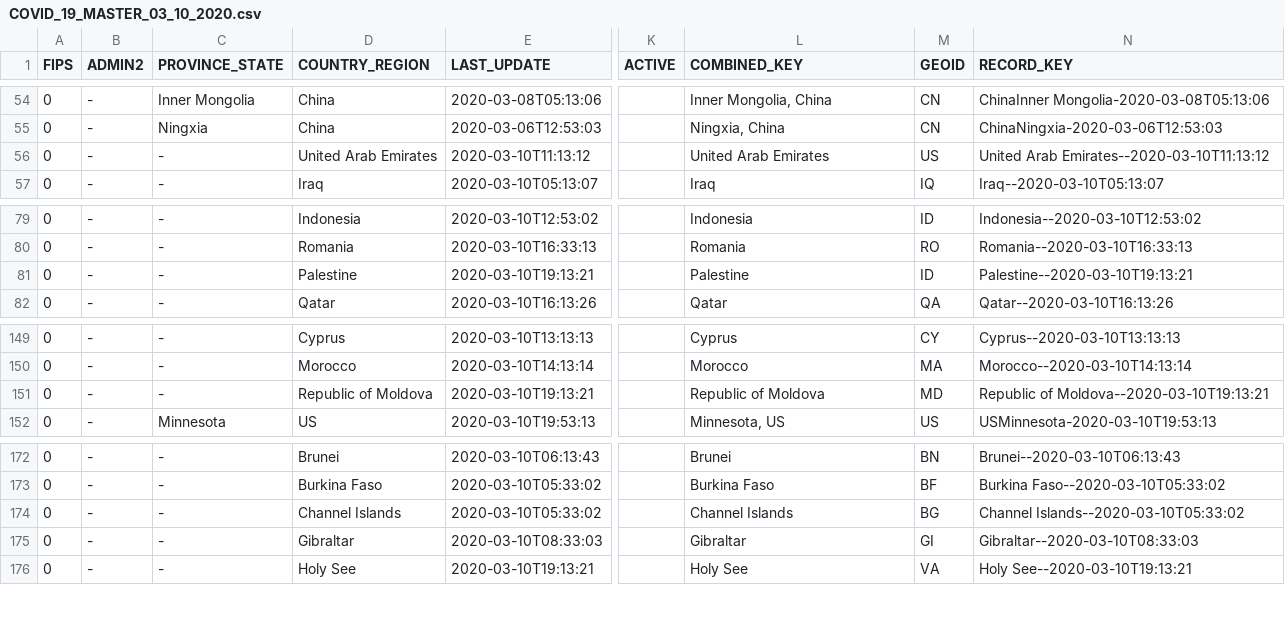
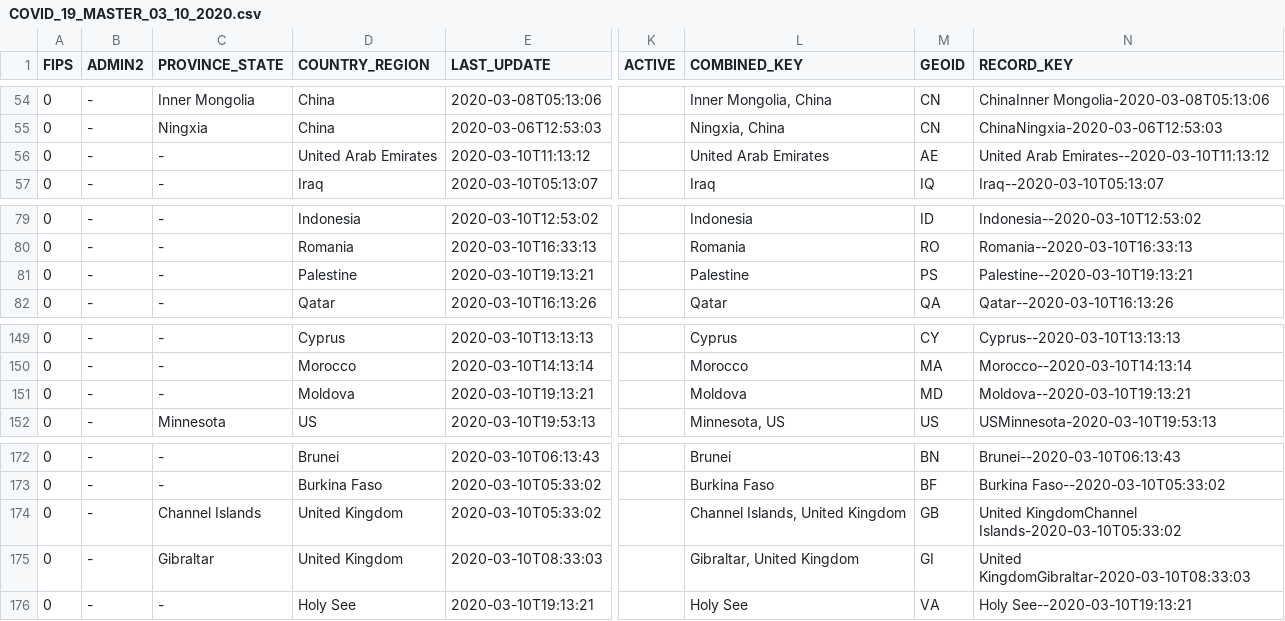
Before and after one commit to Inodesain/COVID-19, a CSV file: COVID_19_MASTER_03_10_2020.csv, drawn as a sheet; only a part is shown, gaps mark what is left out; the diff names each change by its address in the sheet, - before the commit and + after, or states it on an @@ line.

Commit message:
Add files via upload

```diff
--- a/COVID_19_MASTER_03_10_2020.csv
+++ b/COVID_19_MASTER_03_10_2020.csv
-M56 (GEOID): US
+M56 (GEOID): AE
-M81 (GEOID): ID
+M81 (GEOID): PS
-D151 (COUNTRY_REGION): Republic of Moldova
+D151 (COUNTRY_REGION): Moldova
-L151 (COMBINED_KEY): Republic of Moldova
+L151 (COMBINED_KEY): Moldova
-N151 (RECORD_KEY): Republic of Moldova--2020-03-10T19:13:21
+N151 (RECORD_KEY): Moldova--2020-03-10T19:13:21
-C174 (PROVINCE_STATE): -
+C174 (PROVINCE_STATE): Channel Islands
-D174 (COUNTRY_REGION): Channel Islands
+D174 (COUNTRY_REGION): United Kingdom
-L174 (COMBINED_KEY): Channel Islands
+L174 (COMBINED_KEY): Channel Islands, United Kingdom
-M174 (GEOID): BG
+M174 (GEOID): GB
-N174 (RECORD_KEY): Channel Islands--2020-03-10T05:33:02
+N174 (RECORD_KEY): United KingdomChannel Islands-2020-03-10T05:33:02
-C175 (PROVINCE_STATE): -
+C175 (PROVINCE_STATE): Gibraltar
-D175 (COUNTRY_REGION): Gibraltar
+D175 (COUNTRY_REGION): United Kingdom
-L175 (COMBINED_KEY): Gibraltar
+L175 (COMBINED_KEY): Gibraltar, United Kingdom
-N175 (RECORD_KEY): Gibraltar--2020-03-10T08:33:03
+N175 (RECORD_KEY): United KingdomGibraltar-2020-03-10T08:33:03
```
